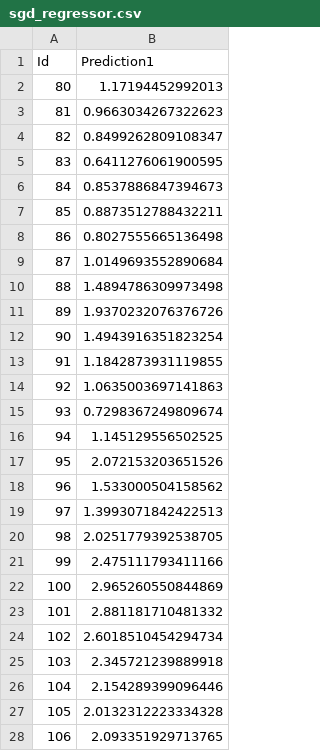
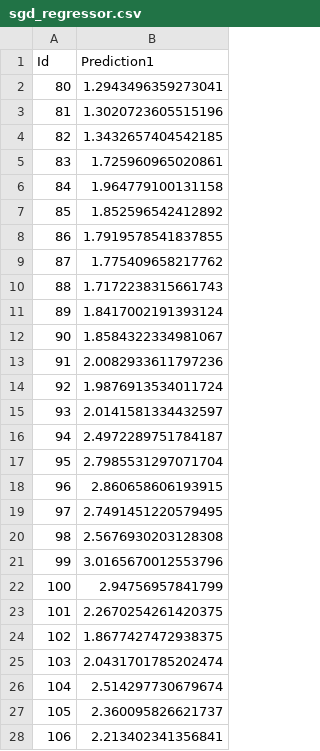
Before and after one commit to sergey-yushanov/ods-mentoring, a CSV file: 01/sgd_regressor.csv, drawn as a sheet; only a part is shown; the diff covers the shown part only.

```diff
--- a/01/sgd_regressor.csv
+++ b/01/sgd_regressor.csv
@@ -1,28 +1,28 @@
 Id,Prediction1
-80,1.17194452992013
-81,0.9663034267322623
-82,0.8499262809108347
-83,0.6411276061900595
-84,0.8537886847394673
-85,0.8873512788432211
-86,0.8027555665136498
-87,1.0149693552890684
-88,1.4894786309973498
-89,1.9370232076376726
-90,1.4943916351823254
-91,1.1842873931119855
-92,1.0635003697141863
-93,0.7298367249809674
-94,1.145129556502525
-95,2.072153203651526
-96,1.533000504158562
-97,1.3993071842422513
-98,2.0251779392538705
-99,2.475111793411166
-100,2.965260550844869
-101,2.881181710481332
-102,2.6018510454294734
-103,2.345721239889918
-104,2.154289399096446
-105,2.0132312223334328
-106,2.093351929713765
+80,1.2943496359273041
+81,1.3020723605515196
+82,1.3432657404542185
+83,1.725960965020861
+84,1.964779100131158
+85,1.852596542412892
+86,1.7919578541837855
+87,1.775409658217762
+88,1.7172238315661743
+89,1.8417002191393124
+90,1.8584322334981067
+91,2.0082933611797236
+92,1.9876913534011724
+93,2.0141581334432597
+94,2.4972289751784187
+95,2.7985531297071704
+96,2.860658606193915
+97,2.7491451220579495
+98,2.5676930203128308
+99,3.0165670012553796
+100,2.94756957841799
+101,2.2670254261420375
+102,1.8677427472938375
+103,2.0431701785202474
+104,2.514297730679674
+105,2.360095826621737
+106,2.213402341356841
```
Also changed, not shown: 129 edited cells elsewhere in this file, 01/lasso_regressor.csv, 01/linear_regressor.csv, 4 other files.
